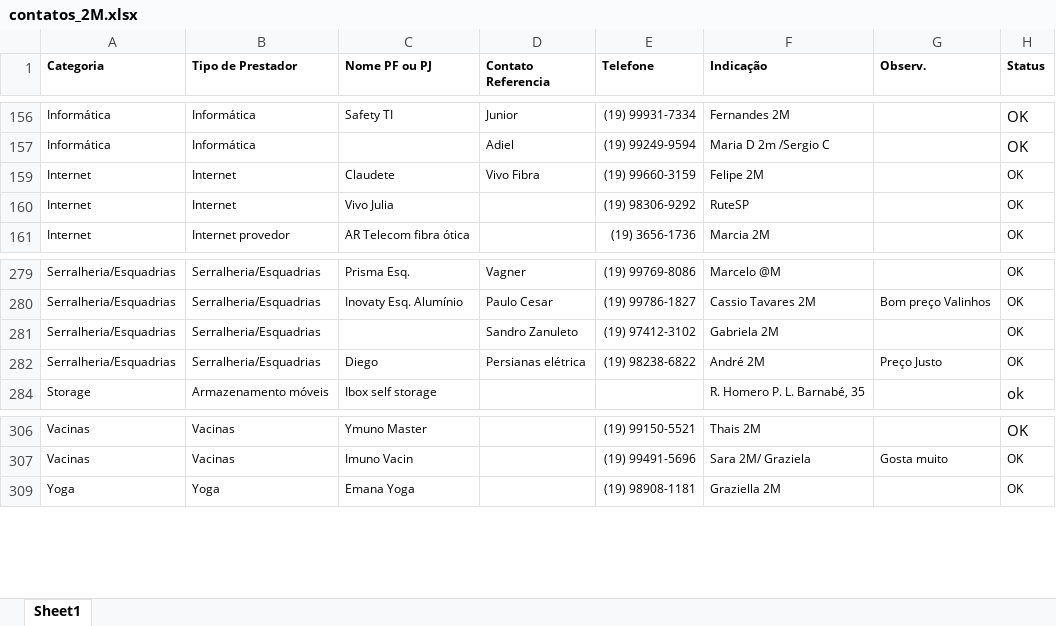
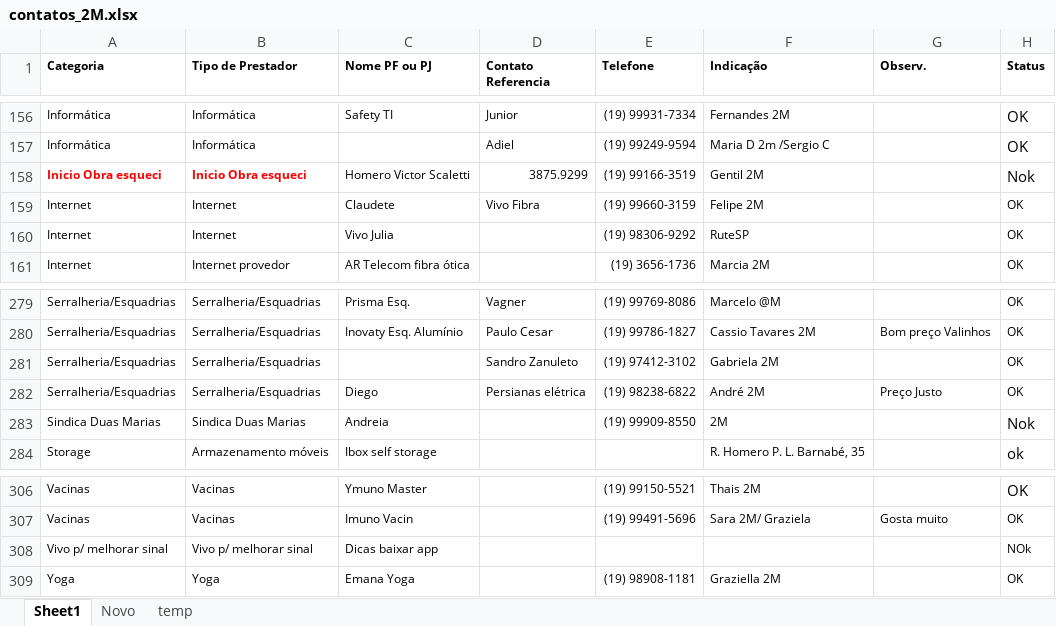
Before and after one commit to duas-marias/duas-marias.github.io, an Excel workbook: docs/plan_prestadores/contatos_2M.xlsx, sheet Sheet1, drawn as a sheet; only a part is shown, gaps mark what is left out; values as stored, in another font and other column widths than the file's, no borders; the diff names each change by its address in the sheet, - before the commit and + after, or states it on an @@ line.

```diff
--- a/docs/plan_prestadores/contatos_2M.xlsx (sheet Sheet1)
+++ b/docs/plan_prestadores/contatos_2M.xlsx (sheet Sheet1)
+sheet tab: Novo
+sheet tab: temp
@@ row 158 unhidden: Inicio Obra esqueci | Inicio Obra esqueci | Homero Victor Scaletti | 3875.9299 | (19) 99166-3519 | Gentil 2M |  | Nok @@
@@ row 283 unhidden: Sindica Duas Marias | Sindica Duas Marias | Andreia |  | (19) 99909-8550 | 2M |  | Nok @@
@@ row 308 unhidden: Vivo p/ melhorar sinal | Vivo p/ melhorar sinal | Dicas baixar app |  |  |  |  | NOk @@
```
Also changed, not shown: 3 other files.
